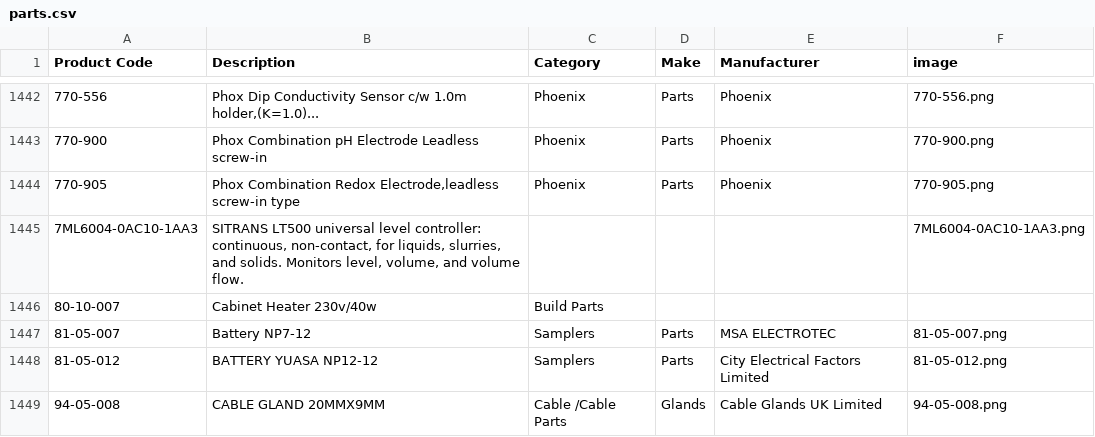
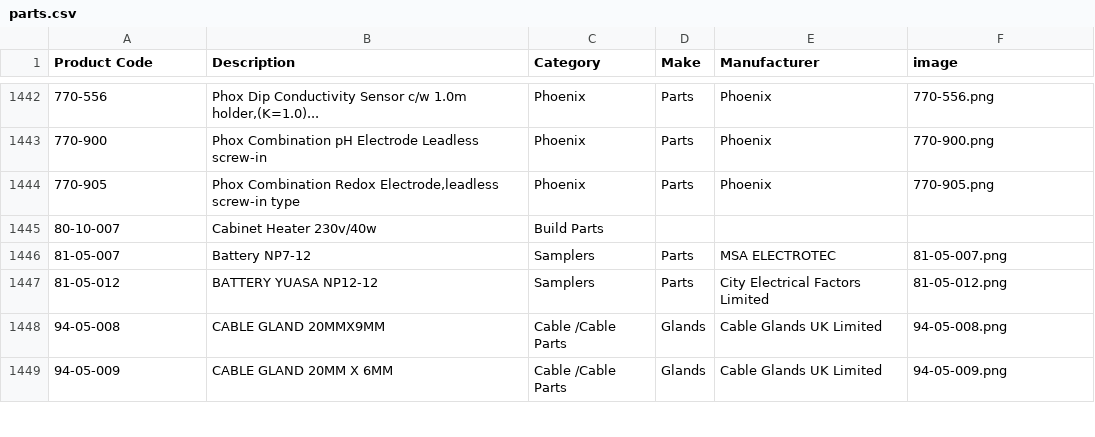
Before and after one commit to tomward0606/PartsProjectMain, a CSV file: parts.csv, drawn as a sheet; only a part is shown, gaps mark what is left out; the shorter side is filled out with more unchanged rows; the diff names each change by its address in the sheet, - before the commit and + after, or states it on an @@ line.

Commit message:
Delete part: 7ML6004-0AC10-1AA3

```diff
--- a/parts.csv
+++ b/parts.csv
-row 1445: 7ML6004-0AC10-1AA3 | SITRANS LT500 universal level controller: continuous, non-contact, for liquids, slurries, and solids. Monitors level, volume, and volume flow. |  |  |  | 7ML6004-0AC10-1AA3.png
```
